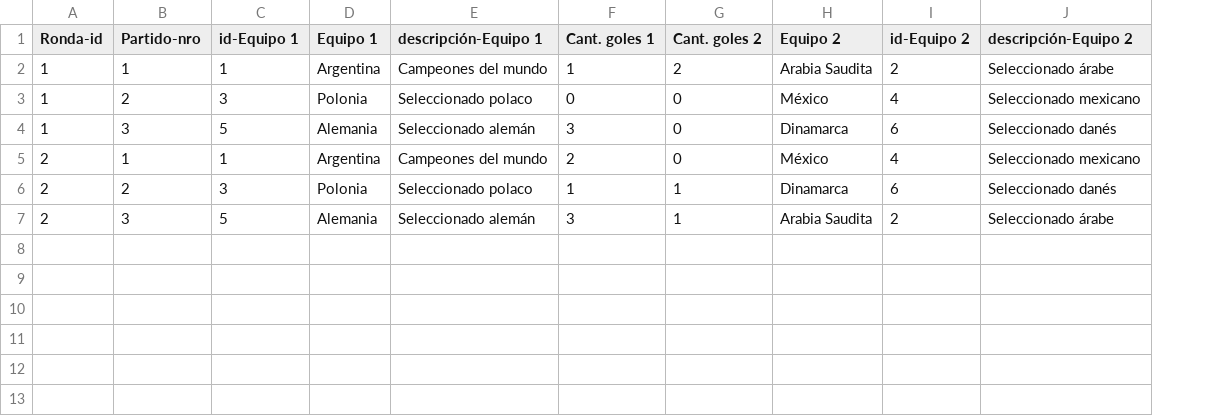
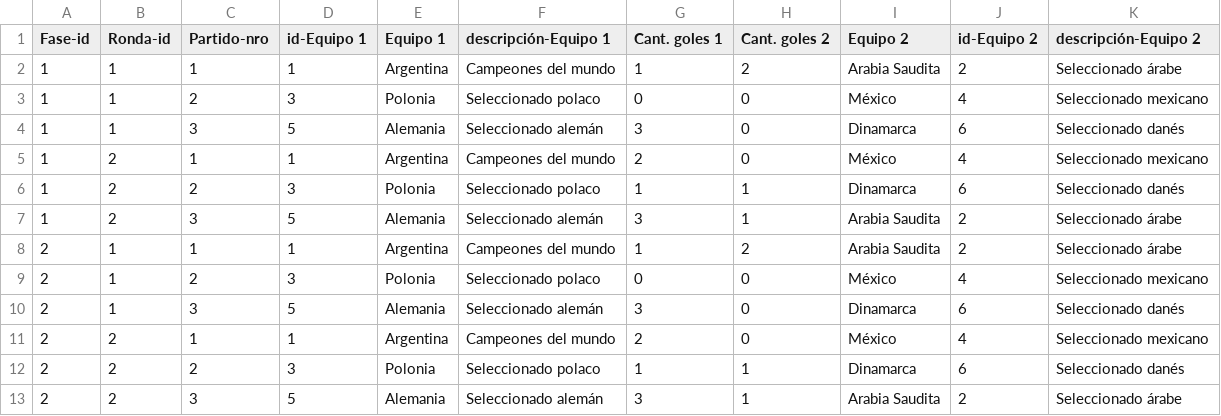
Before and after one commit to mateoaldeco27/Grupo-L, a CSV file: Entrega3/src/main/java/org/example/resultados.csv, drawn as a sheet; the diff names each change by its address in the sheet, - before the commit and + after, or states it on an @@ line.

Commit message:
Creacion de fase
creamos la clase fase para que de puntos extra por acertar todas las rondas, funciona pero esta hardcodeado, solo hay que hacerlo dinamico. Y hicimos un x2 de rondas para que haya 2 fases.

Co-Authored-By: Raúl Arriestra <127221487+ulrra2023@users.noreply.github.com>

```diff
--- a/Entrega3/src/main/java/org/example/resultados.csv
+++ b/Entrega3/src/main/java/org/example/resultados.csv
+column A (Fase-id), rows 2-7: all 1
+row 8: 2 | 1 | 1 | 1 | Argentina | Campeones del mundo | 1 | 2 | Arabia Saudita | 2 | Seleccionado árabe
+row 9: 2 | 1 | 2 | 3 | Polonia | Seleccionado polaco | 0 | 0 | México | 4 | Seleccionado mexicano
+row 10: 2 | 1 | 3 | 5 | Alemania | Seleccionado alemán | 3 | 0 | Dinamarca | 6 | Seleccionado danés
+row 11: 2 | 2 | 1 | 1 | Argentina | Campeones del mundo | 2 | 0 | México | 4 | Seleccionado mexicano
+row 12: 2 | 2 | 2 | 3 | Polonia | Seleccionado polaco | 1 | 1 | Dinamarca | 6 | Seleccionado danés
+row 13: 2 | 2 | 3 | 5 | Alemania | Seleccionado alemán | 3 | 1 | Arabia Saudita | 2 | Seleccionado árabe
```
Also changed, not shown: Entrega3/src/main/java/org/example/pronostico.csv, 7 other files.
